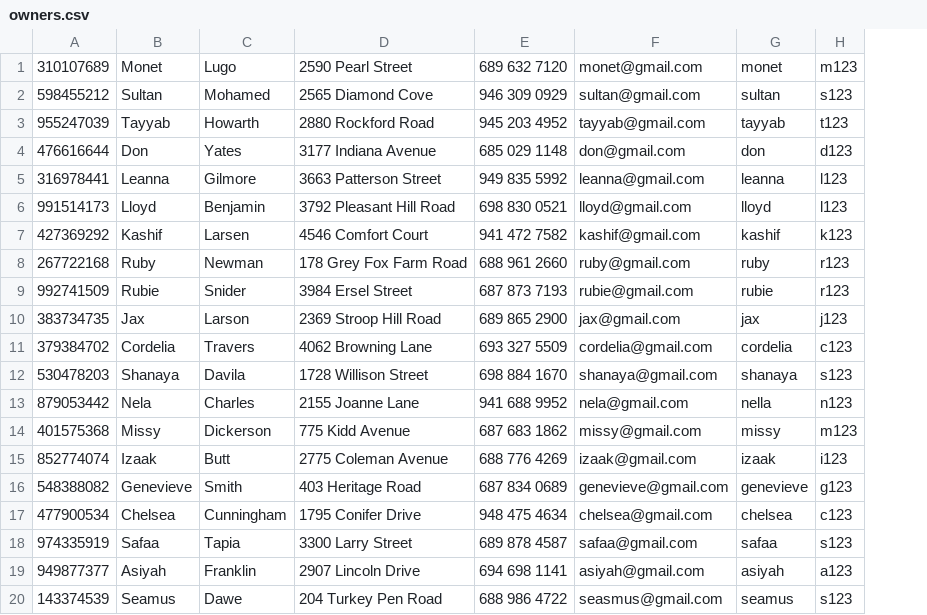
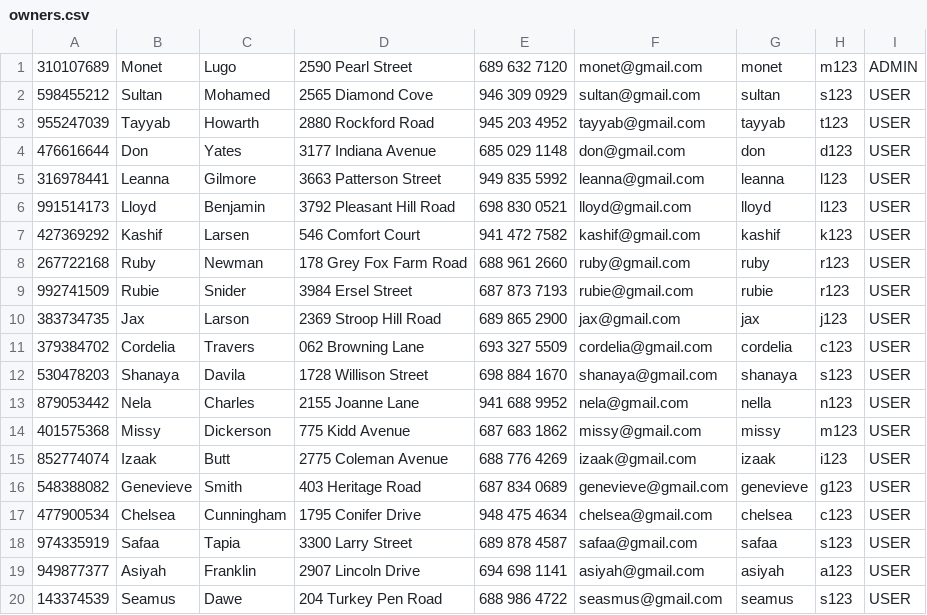
Before and after one commit to TasosBrb/Technikon-Web-App-BackEnd, a CSV file: owners.csv, drawn as a sheet; the diff names each change by its address in the sheet, - before the commit and + after, or states it on an @@ line.

```diff
--- a/owners.csv
+++ b/owners.csv
+column I, rows 1-20: ADMIN | USER | USER | USER | USER | USER | USER | USER | USER | USER | USER | USER | USER | USER | USER | USER | USER | USER | USER | USER
-D7: 4546 Comfort Court
+D7: 546 Comfort Court
-D11: 4062 Browning Lane
+D11: 062 Browning Lane
```
Also changed, not shown: repairs.csv, 20 other files.
